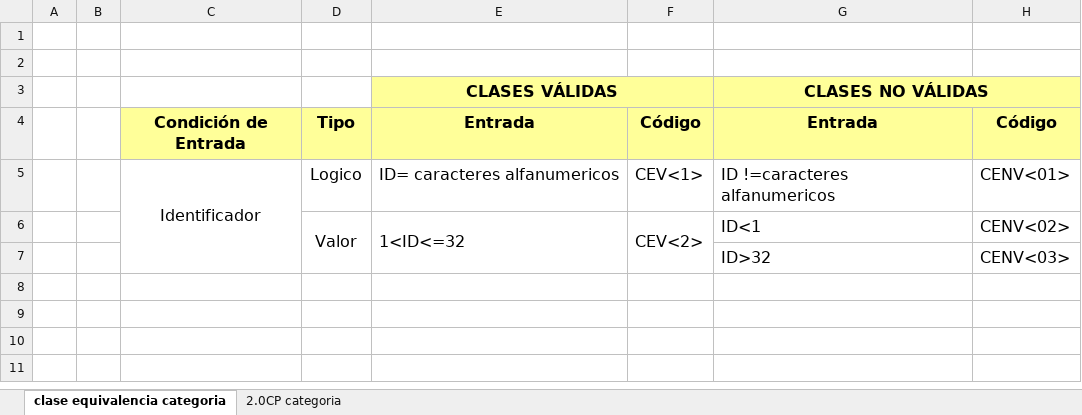
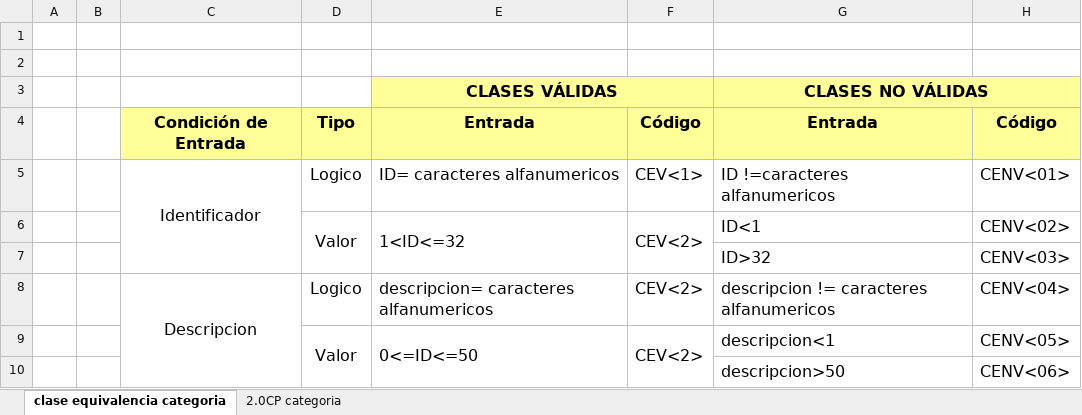
Before and after one commit to a-calero3/Softgenix-Peru, an Excel workbook: 2-Desarrollo/SCIP/pruebas-calidad/SCIP-DCS-M1.xlsx, sheet clase equivalencia categoria, drawn as a sheet; values as stored, in another font and other column widths than the file's, no borders; charts and pictures not drawn; the diff names each change by its address in the sheet, - before the commit and + after, or states it on an @@ line.

Commit message:
se actualizo la Clase de Equivalencia para Categoria

```diff
--- a/2-Desarrollo/SCIP/pruebas-calidad/SCIP-DCS-M1.xlsx (sheet clase equivalencia categoria)
+++ b/2-Desarrollo/SCIP/pruebas-calidad/SCIP-DCS-M1.xlsx (sheet clase equivalencia categoria)
+row 8:  |  | Descripcion | Logico | descripcion= caracteres alfanumericos | CEV<2> | descripcion != caracteres alfanumericos | CENV<04>
+row 9:  |  |  | Valor | 0<=ID<=50 | CEV<2> | descripcion<1 | CENV<05>
+row 10:  |  |  |  |  |  | descripcion>50 | CENV<06>
```
